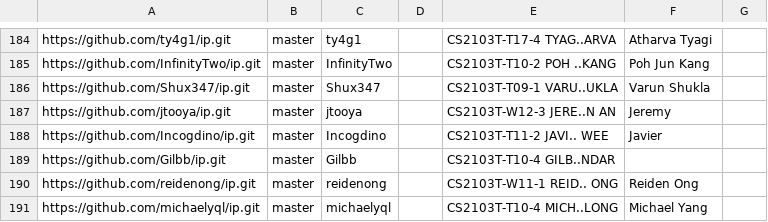
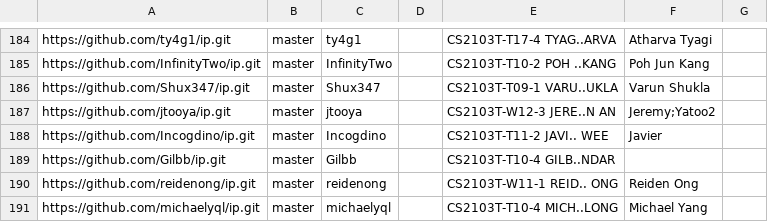
Before and after one commit to nus-cs2103-AY2425S1/ip-dashboard, a CSV file: configs/author-config.csv, drawn as a sheet; only a part is shown, gaps mark what is left out.

Commit message:
Update configs

```diff
--- a/configs/author-config.csv
+++ b/configs/author-config.csv
@@ -186,3 +186,3 @@ https://github.com/InfinityTwo/ip.git,master,InfinityTwo,,CS2103T-T10-2 POH ..KA
 https://github.com/Shux347/ip.git,master,Shux347,,CS2103T-T09-1 VARU..UKLA,Varun Shukla,
-https://github.com/jtooya/ip.git,master,jtooya,,CS2103T-W12-3 JERE..N AN,Jeremy,
+https://github.com/jtooya/ip.git,master,jtooya,,CS2103T-W12-3 JERE..N AN,Jeremy;Yatoo2,
 https://github.com/Incogdino/ip.git,master,Incogdino,,CS2103T-T11-2 JAVI.. WEE,Javier,
```
